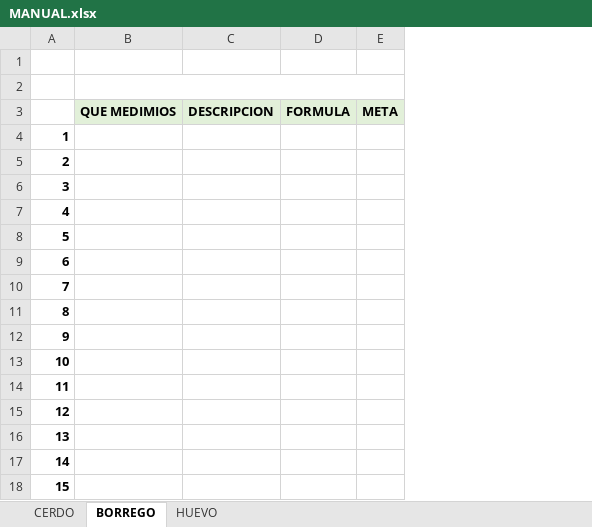
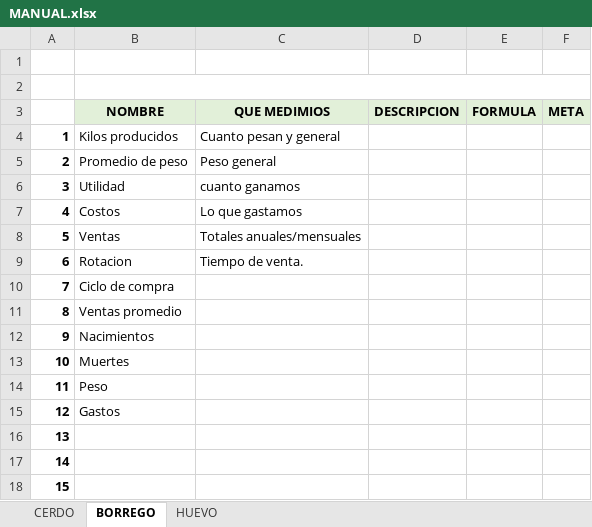
Before and after one commit to NatashaGamez/Granja, an Excel workbook: MANUAL.xlsx, sheet BORREGO, drawn as a sheet; values as stored, in another font and other column widths than the file's, no borders; removed rows and columns are numbered as before the commit, all else as after; the diff names each change by its address in the sheet, - before the commit and + after, or states it on an @@ line.

```diff
--- a/MANUAL.xlsx (sheet BORREGO)
+++ b/MANUAL.xlsx (sheet BORREGO)
-column B (QUE MEDIMIOS), empty
+column B (NOMBRE), rows 4-15: Kilos producidos | Promedio de peso | Utilidad | Costos | Ventas | Rotacion | Ciclo de compra | Ventas promedio | Nacimientos | Muertes | Peso | Gastos
+column C (QUE MEDIMIOS), rows 4-9: Cuanto pesan y general | Peso general | cuanto ganamos | Lo que gastamos | Totales anuales/mensuales | Tiempo de venta.
```
Also changed, not shown: sheet HUEVO, sheet CERDO.
